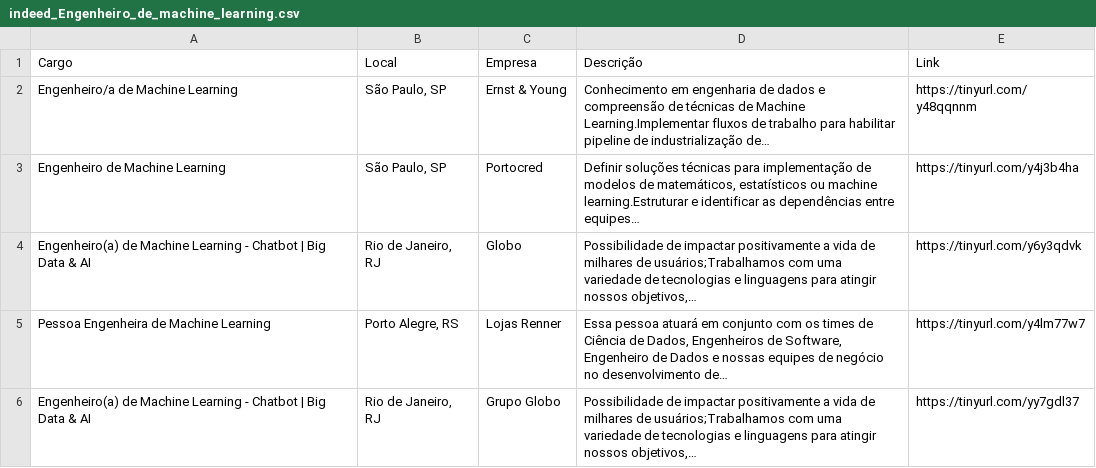
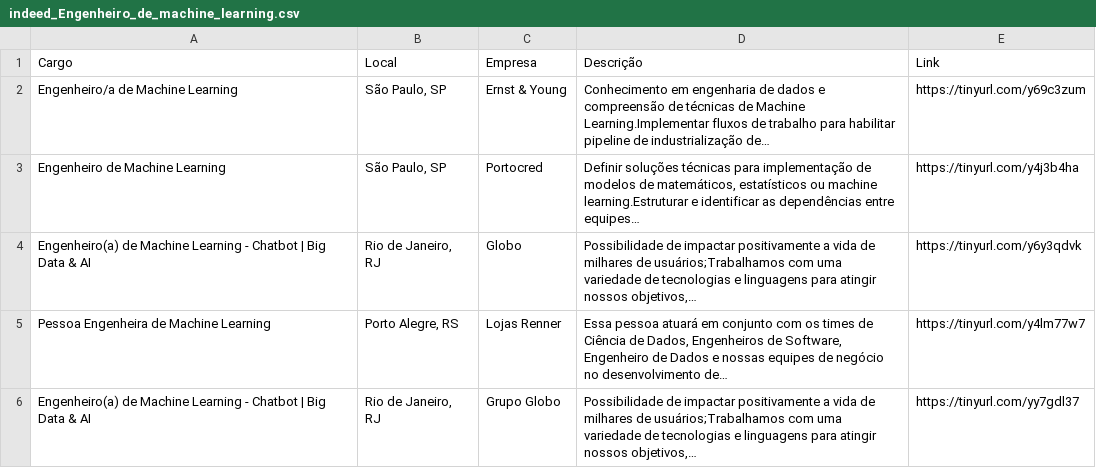
Before and after one commit to silviolima07/App-Indeed, a CSV file: CSV/indeed_Engenheiro_de_machine_learning.csv, drawn as a sheet.

```diff
--- a/CSV/indeed_Engenheiro_de_machine_learning.csv
+++ b/CSV/indeed_Engenheiro_de_machine_learning.csv
@@ -1,3 +1,3 @@
 Cargo,Local,Empresa,Descrição,Link
-Engenheiro/a de Machine Learning,"São Paulo, SP",Ernst & Young,Conhecimento em engenharia de dados e compreensão de técnicas de Machine Learning.Implementar fluxos de trabalho para habilitar pipeline de industrialização de…,https://tinyurl.com/y48qqnnm
+Engenheiro/a de Machine Learning,"São Paulo, SP",Ernst & Young,Conhecimento em engenharia de dados e compreensão de técnicas de Machine Learning.Implementar fluxos de trabalho para habilitar pipeline de industrialização de…,https://tinyurl.com/y69c3zum
 Engenheiro de Machine Learning,"São Paulo, SP",Portocred,"Definir soluções técnicas para implementação de modelos de matemáticos, estatísticos ou machine learning.Estruturar e identificar as dependências entre equipes…",https://tinyurl.com/y4j3b4ha
```
Also changed, not shown: CSV/indeed_Analista_de_dados.csv, CSV/indeed_Cientista_de_dados.csv, 2 other files.
